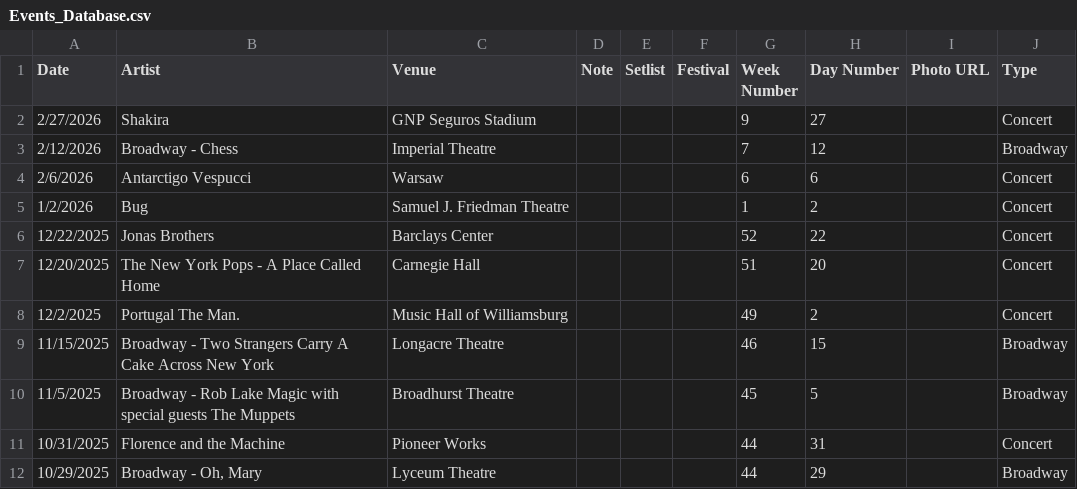
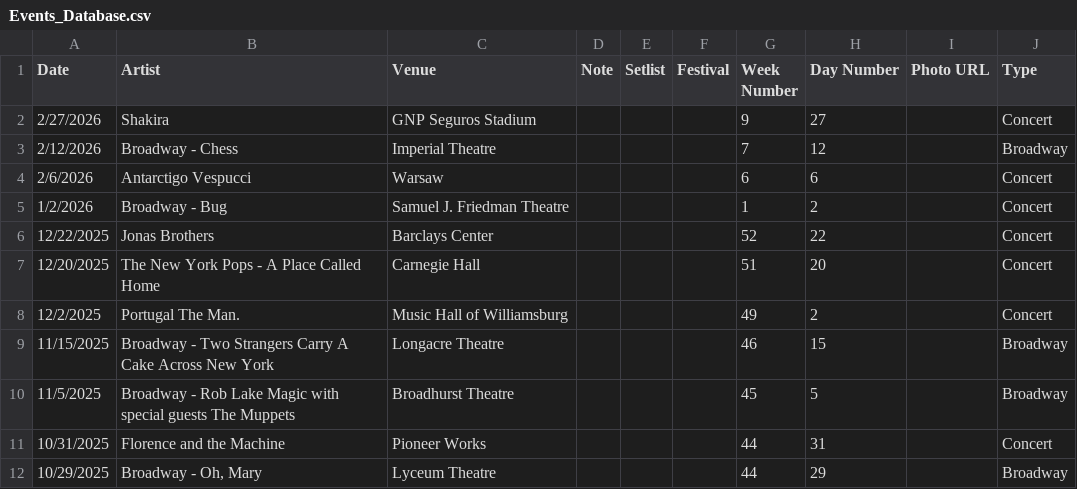
Before and after one commit to jjustinnnnn/Events, a CSV file: Events_Database.csv, drawn as a sheet; only a part is shown.

Commit message:
Update Events_Database.csv

```diff
--- a/Events_Database.csv
+++ b/Events_Database.csv
@@ -4,3 +4,3 @@ Date,Artist,Venue,Note,Setlist,Festival,Week Number,Day Number,Photo URL,Type
 2/6/2026,Antarctigo Vespucci,Warsaw,,,,6,6,,Concert
-1/2/2026,Bug,Samuel J. Friedman Theatre,,,,1,2,,Concert
+1/2/2026,Broadway - Bug,Samuel J. Friedman Theatre,,,,1,2,,Concert
 12/22/2025,Jonas Brothers,Barclays Center,,,,52,22,,Concert
```
